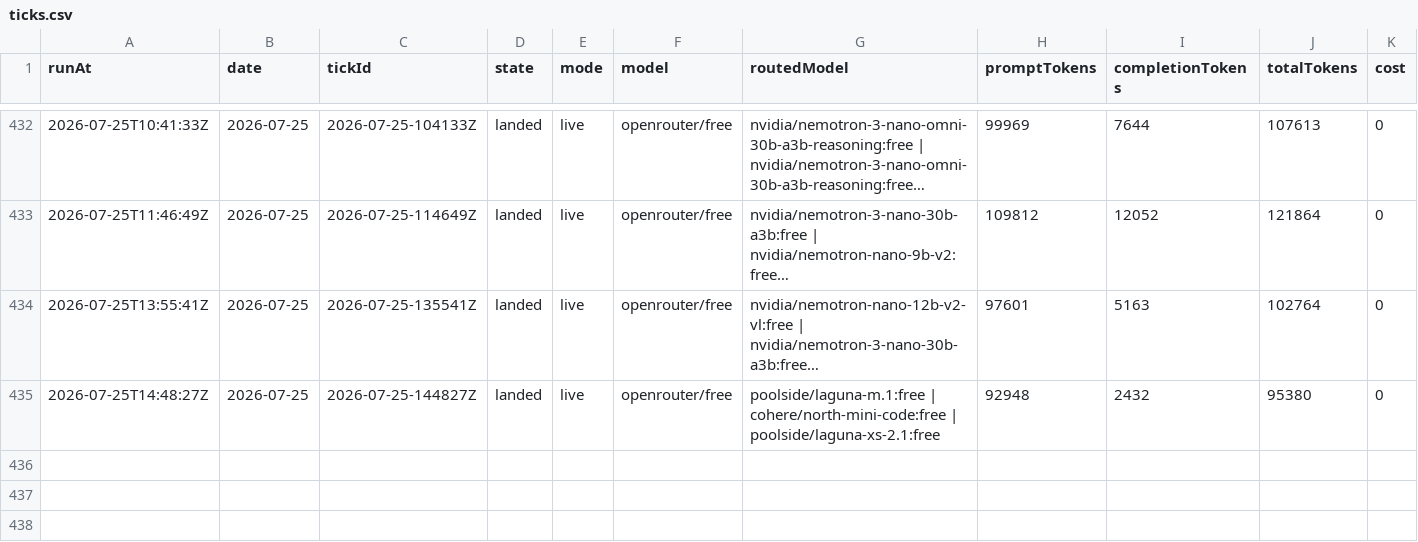
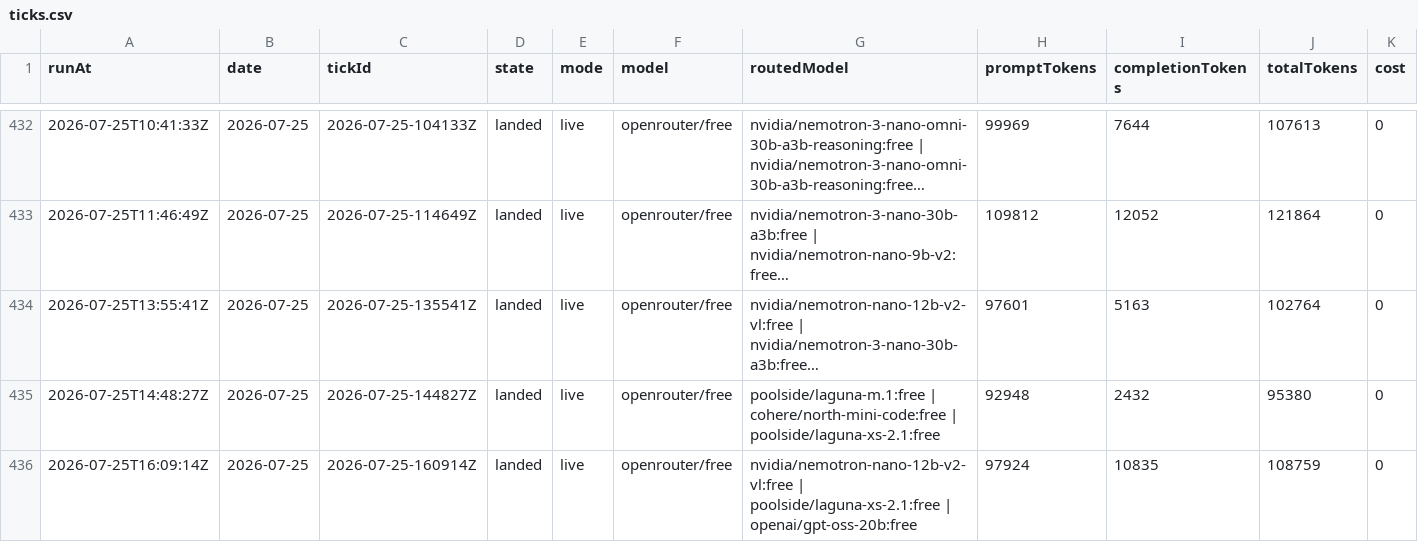
Before and after one commit to s04/momento, a CSV file: data/gold/ticks.csv, drawn as a sheet; only a part is shown, gaps mark what is left out; long unchanged cells end in …; rows hold the shown columns only; the diff names each change by its address in the sheet, - before the commit and + after, or states it on an @@ line.

```diff
--- a/data/gold/ticks.csv
+++ b/data/gold/ticks.csv
+row 436: 2026-07-25T16:09:14Z | 2026-07-25 | 2026-07-25-160914Z | landed | live | openrouter/free | nvidia/nemotron-nano-12b-v2-vl:free | poolside/laguna-xs-2.1:free | openai/gpt-oss-20b:free | 97924 | 10835 | 108759 | 0
```
Also changed, not shown: 7 other files.
